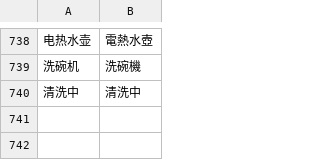
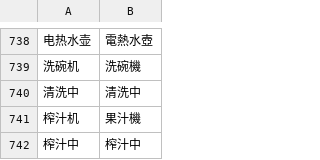
Before and after one commit to Beastry/MijiaBar, a TSV file: i18n/zh-Hant.tsv, drawn as a sheet; only a part is shown, gaps mark what is left out; the diff names each change by its address in the sheet, - before the commit and + after, or states it on an @@ line.

```diff
--- a/i18n/zh-Hant.tsv
+++ b/i18n/zh-Hant.tsv
+row 741: 榨汁机 | 果汁機
+row 742: 榨汁中 | 榨汁中
```
Also changed, not shown: 7 other files.
